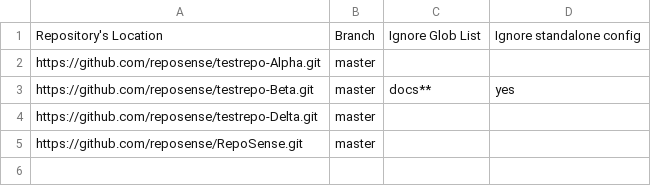
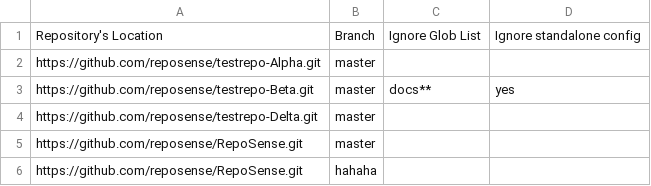
Before and after one commit to reposense/RepoSense, a CSV file: repo-config.csv, drawn as a sheet; the diff names each change by its address in the sheet, - before the commit and + after, or states it on an @@ line.

```diff
--- a/repo-config.csv
+++ b/repo-config.csv
+row 6: https://github.com/reposense/RepoSense.git | hahaha
```
Also changed, not shown: 2 other files.
